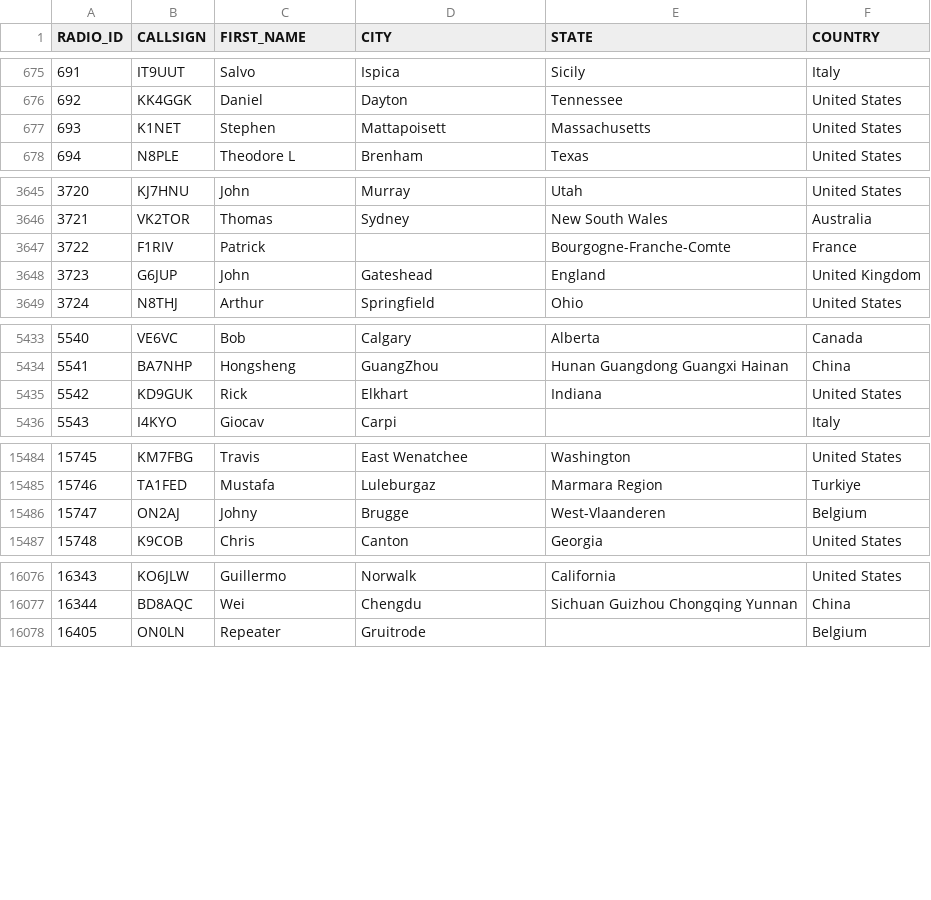
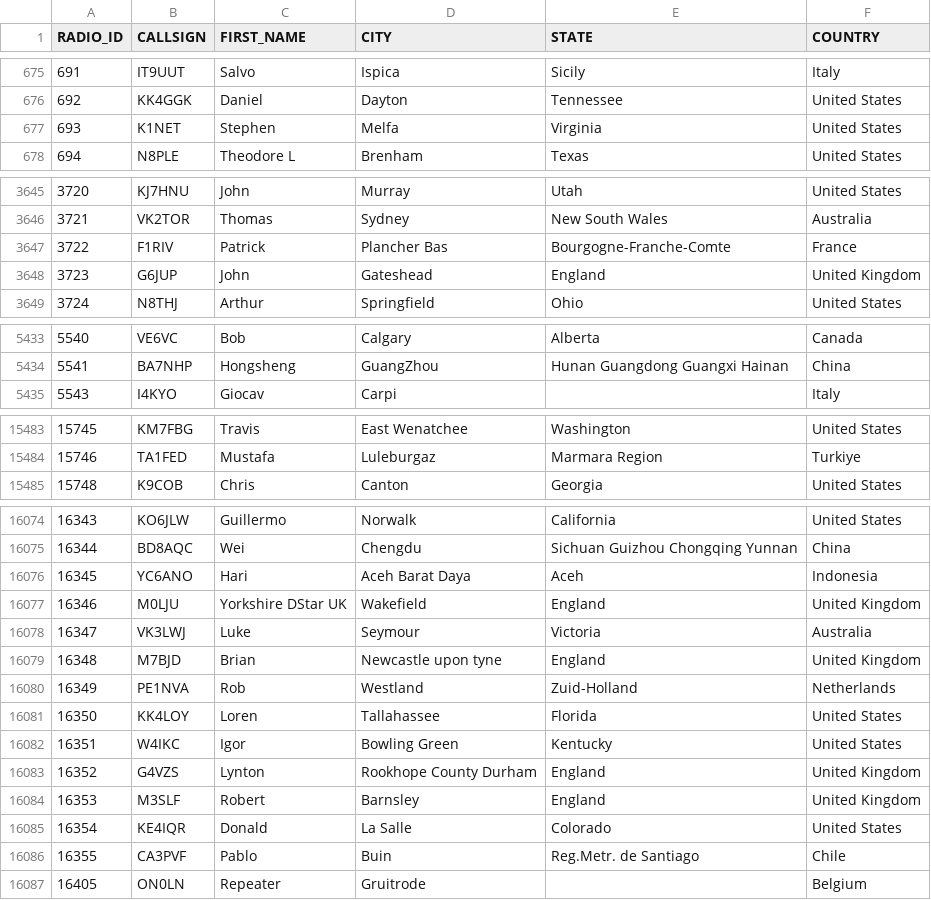
Before and after one commit to DMR-Database/dmr-database-appdata, a CSV file: nxdn.csv, drawn as a sheet; only a part is shown, gaps mark what is left out; the diff covers the shown part only.

```diff
--- a/nxdn.csv
+++ b/nxdn.csv
@@ -676,3 +676,3 @@ RADIO_ID,CALLSIGN,FIRST_NAME,CITY,STATE,COUNTRY
 692,KK4GGK,Daniel,Dayton,Tennessee,United States
-693,K1NET,Stephen,Mattapoisett,Massachusetts,United States
+693,K1NET,Stephen,Melfa,Virginia,United States
 694,N8PLE,Theodore L,Brenham,Texas,United States
@@ -3646,3 +3646,3 @@ RADIO_ID,CALLSIGN,FIRST_NAME,CITY,STATE,COUNTRY
 3721,VK2TOR,Thomas,Sydney,New South Wales,Australia
-3722,F1RIV,Patrick,,Bourgogne-Franche-Comte,France
+3722,F1RIV,Patrick,Plancher Bas,Bourgogne-Franche-Comte,France
 3723,G6JUP,John,Gateshead,England,United Kingdom
@@ -5434,3 +5434,2 @@ RADIO_ID,CALLSIGN,FIRST_NAME,CITY,STATE,COUNTRY
 5541,BA7NHP,Hongsheng,GuangZhou,Hunan Guangdong Guangxi Hainan,China
-5542,KD9GUK,Rick,Elkhart,Indiana,United States
 5543,I4KYO,Giocav,Carpi,,Italy
@@ -15485,3 +15484,2 @@ RADIO_ID,CALLSIGN,FIRST_NAME,CITY,STATE,COUNTRY
 15746,TA1FED,Mustafa,Luleburgaz,Marmara Region,Turkiye
-15747,ON2AJ,Johny,Brugge,West-Vlaanderen,Belgium
 15748,K9COB,Chris,Canton,Georgia,United States
@@ -16077,2 +16075,13 @@ RADIO_ID,CALLSIGN,FIRST_NAME,CITY,STATE,COUNTRY
 16344,BD8AQC,Wei,Chengdu,Sichuan Guizhou Chongqing Yunnan,China
+16345,YC6ANO,Hari,Aceh Barat Daya,Aceh,Indonesia
+16346,M0LJU,Yorkshire DStar UK,Wakefield,England,United Kingdom
+16347,VK3LWJ,Luke,Seymour,Victoria,Australia
+16348,M7BJD,Brian,Newcastle upon tyne,England,United Kingdom
+16349,PE1NVA,Rob,Westland,Zuid-Holland,Netherlands
+16350,KK4LOY,Loren,Tallahassee,Florida,United States
+16351,W4IKC,Igor,Bowling Green,Kentucky,United States
+16352,G4VZS,Lynton,Rookhope County Durham,England,United Kingdom
+16353,M3SLF,Robert,Barnsley,England,United Kingdom
+16354,KE4IQR,Donald,La Salle,Colorado,United States
+16355,CA3PVF,Pablo,Buin,Reg.Metr. de Santiago,Chile
 16405,ON0LN,Repeater,Gruitrode,,Belgium
```
Also changed, not shown: 9 edited cells elsewhere in this file, dapnet.csv, 8 other files.
